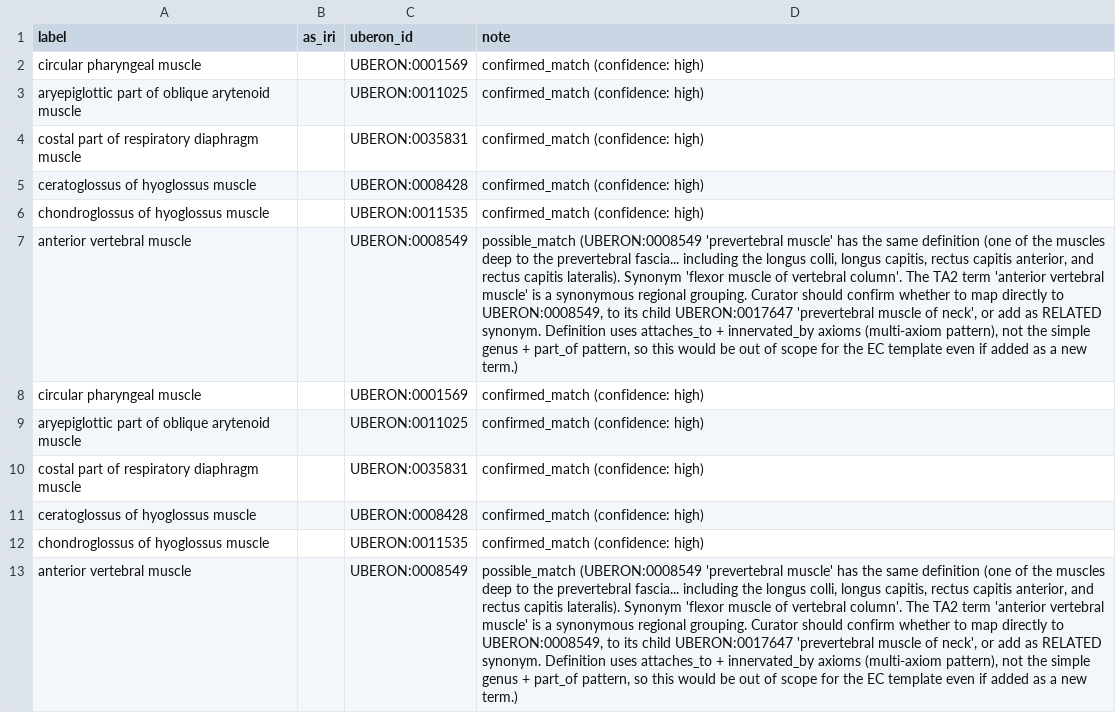
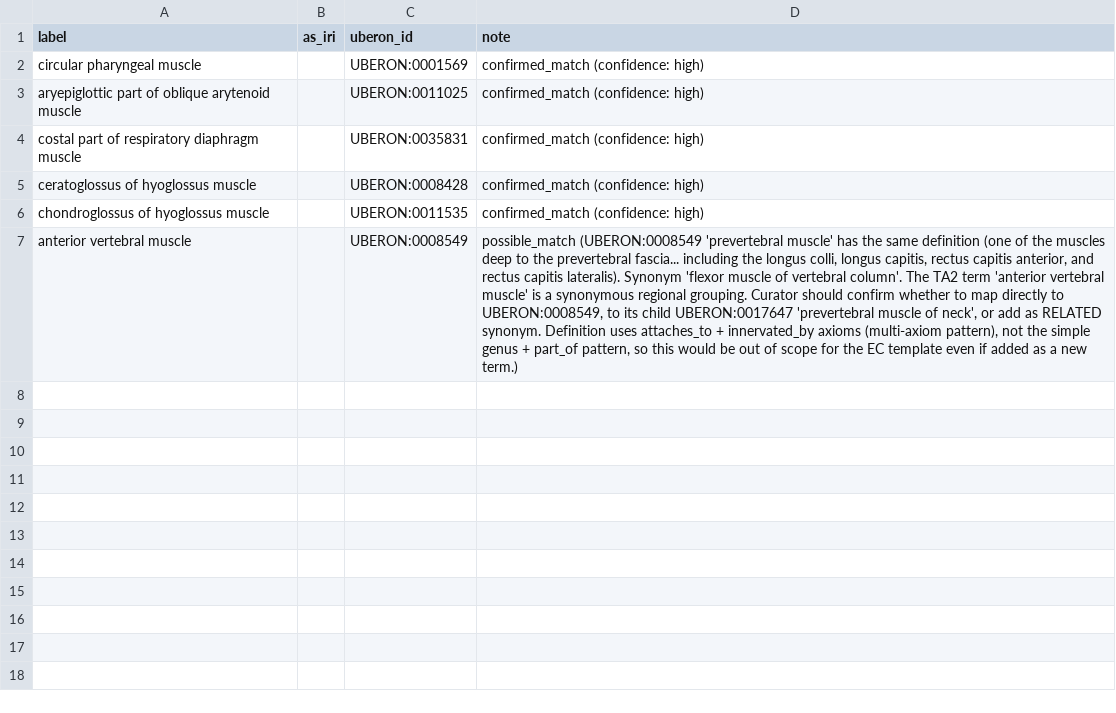
Before and after one commit to obophenotype/uberon, a TSV file: src/templates/hra-muscular-reports/candidates.tsv, drawn as a sheet; the diff names each change by its address in the sheet, - before the commit and + after, or states it on an @@ line.

```diff
--- a/src/templates/hra-muscular-reports/candidates.tsv
+++ b/src/templates/hra-muscular-reports/candidates.tsv
-row 8: circular pharyngeal muscle |  | UBERON:0001569 | confirmed_match (confidence: high)
-row 9: aryepiglottic part of oblique arytenoid muscle |  | UBERON:0011025 | confirmed_match (confidence: high)
-row 10: costal part of respiratory diaphragm muscle |  | UBERON:0035831 | confirmed_match (confidence: high)
-row 11: ceratoglossus of hyoglossus muscle |  | UBERON:0008428 | confirmed_match (confidence: high)
-row 12: chondroglossus of hyoglossus muscle |  | UBERON:0011535 | confirmed_match (confidence: high)
-row 13: anterior vertebral muscle |  | UBERON:0008549 | possible_match (UBERON:0008549 'prevertebral muscle' has the same definition (one of the muscles deep to the prevertebral fascia... including the longus colli, longus capitis, rectus capitis anterior, and rectus capitis lateralis). Synonym 'flexor muscle of vertebral column'. The TA2 term 'anterior vertebral muscle' is a synonymous regional grouping. Curator should confirm whether to map directly to UBERON:0008549, to its child UBERON:0017647 'prevertebral muscle of neck', or add as RELATED synonym. Definition uses attaches_to + innervated_by axioms (multi-axiom pattern), not the simple genus + part_of pattern, so this would be out of scope for the EC template even if added as a new term.)
```
Also changed, not shown: 15 other files.
